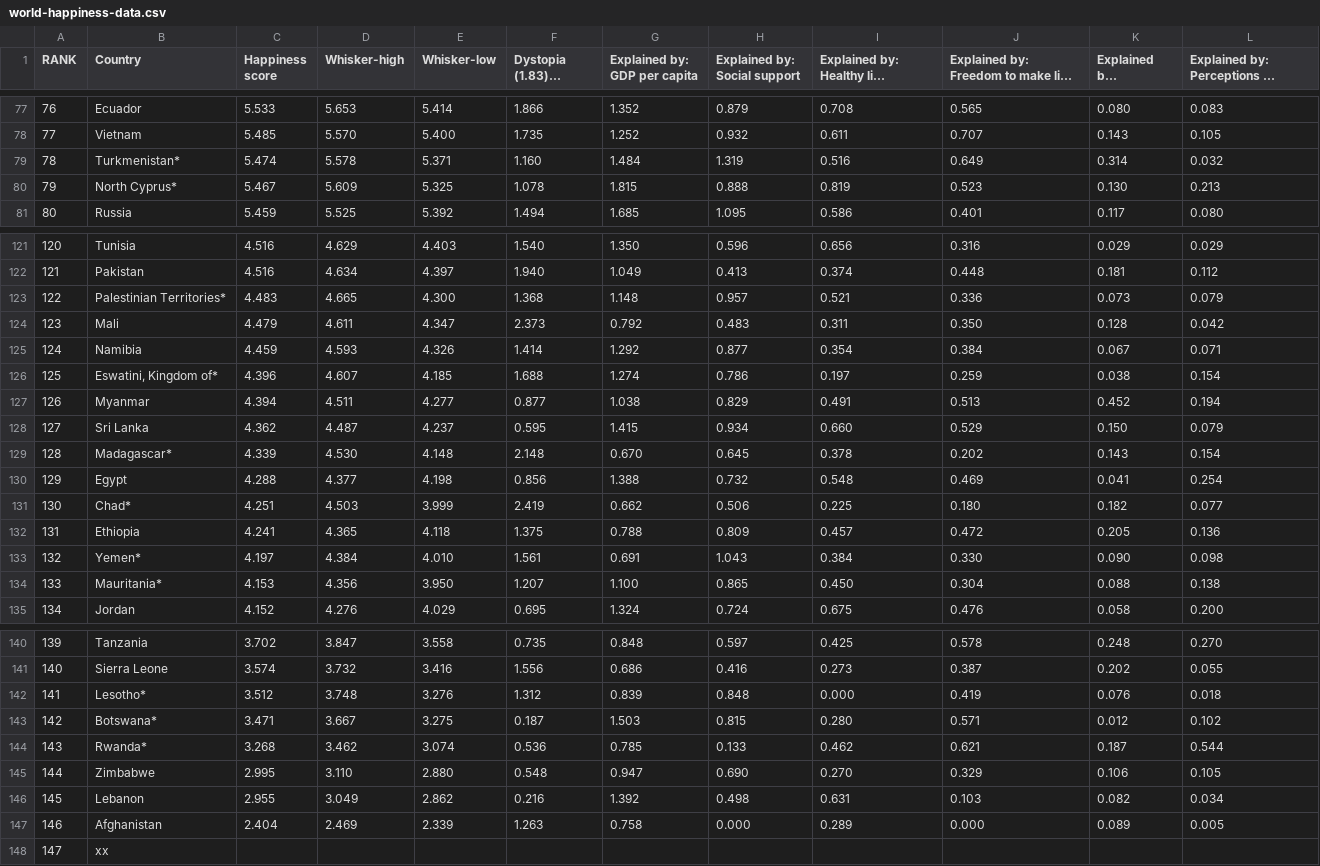
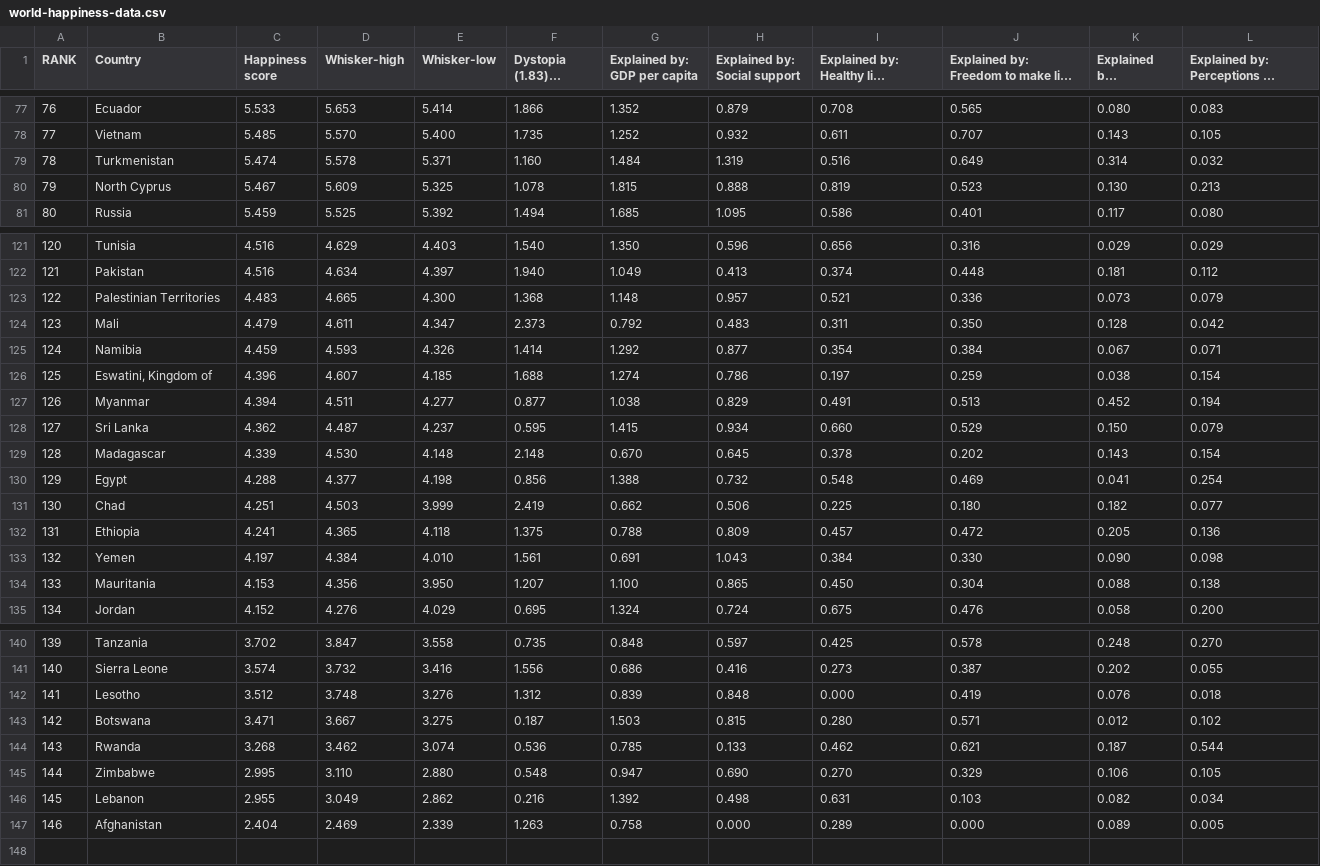
Before and after one commit to mkylahyun/DH140_Final_Project, a CSV file: world-happiness-data.csv, drawn as a sheet; only a part is shown, gaps mark what is left out; long unchanged cells end in …; the diff covers the shown part only; the diff names each change by its address in the sheet, - before the commit and + after, or states it on an @@ line.

```diff
--- a/world-happiness-data.csv
+++ b/world-happiness-data.csv
-B79 (Country): Turkmenistan*
+B79 (Country): Turkmenistan
-B80 (Country): North Cyprus*
+B80 (Country): North Cyprus
-B123 (Country): Palestinian Territories*
+B123 (Country): Palestinian Territories
-B126 (Country): Eswatini, Kingdom of*
+B126 (Country): Eswatini, Kingdom of
-B129 (Country): Madagascar*
+B129 (Country): Madagascar
-B131 (Country): Chad*
+B131 (Country): Chad
-B133 (Country): Yemen*
+B133 (Country): Yemen
-B134 (Country): Mauritania*
+B134 (Country): Mauritania
-B142 (Country): Lesotho*
+B142 (Country): Lesotho
-B143 (Country): Botswana*
+B143 (Country): Botswana
-B144 (Country): Rwanda*
+B144 (Country): Rwanda
-row 148: 147 | xx
```
Also changed, not shown: 10 edited cells elsewhere in this file, 11 other files.
